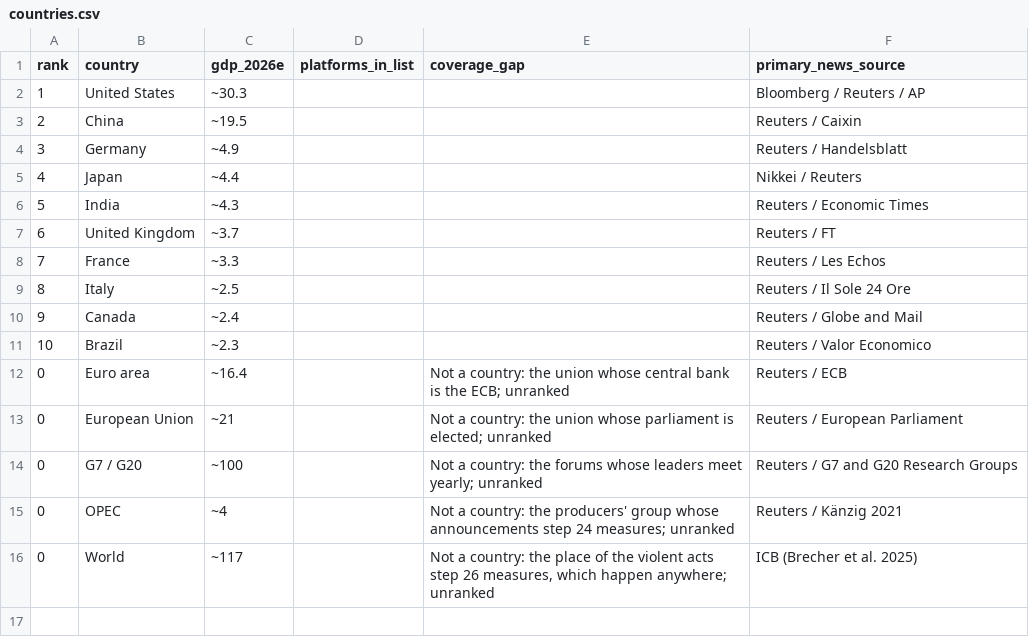
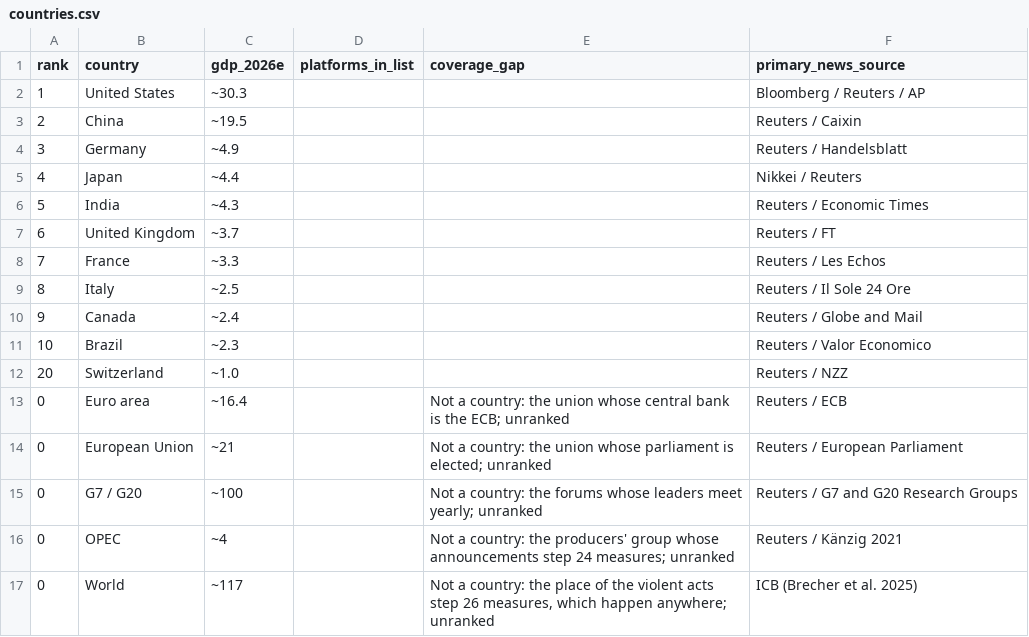
Before and after one commit to diykorey/fortuneteller, a CSV file: data/seed/countries.csv, drawn as a sheet.

Commit message:
Step 54, step 1: the franc and the SMI, unsigned; the SNB's changes since 2008; Switzerland in the countries

```diff
--- a/data/seed/countries.csv
+++ b/data/seed/countries.csv
@@ -11,2 +11,3 @@ rank,country,gdp_2026e,platforms_in_list,coverage_gap,primary_news_source
 10,Brazil,~2.3,,,Reuters / Valor Economico
+20,Switzerland,~1.0,,,Reuters / NZZ
 0,Euro area,~16.4,,Not a country: the union whose central bank is the ECB; unranked,Reuters / ECB
```
Also changed, not shown: data/seed/instruments.csv, 17 other files.
